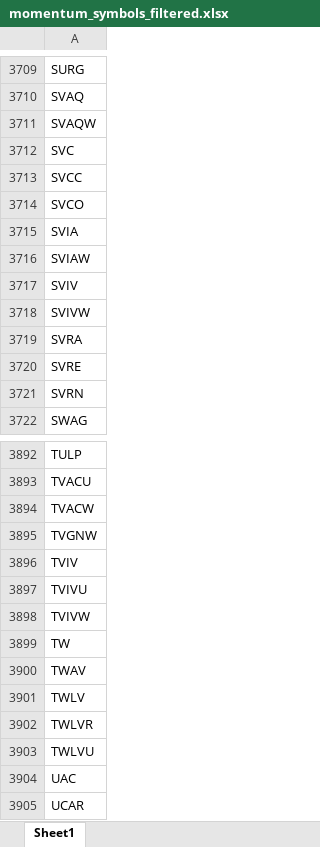
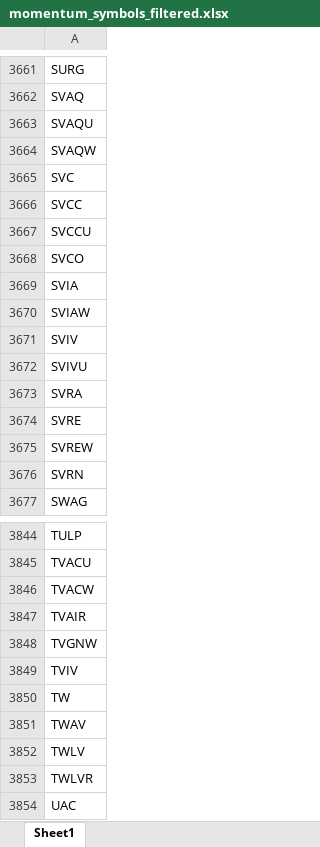
Before and after one commit to Kira11-ja/macd-scanner, an Excel workbook: results/momentum_symbols_filtered.xlsx, sheet Sheet1, drawn as a sheet; only a part is shown, gaps mark what is left out; the shorter side is filled out with more unchanged rows; values as stored, in another font and other column widths than the file's, no borders; removed rows and columns are numbered as before the commit, all else as after; the diff covers the shown part only; the diff names each change by its address in the sheet, - before the commit and + after, or states it on an @@ line.

```diff
--- a/results/momentum_symbols_filtered.xlsx (sheet Sheet1)
+++ b/results/momentum_symbols_filtered.xlsx (sheet Sheet1)
+row 3663: SVAQU
+row 3667: SVCCU
-A3672: SVIVW
+A3672: SVIVU
+row 3675: SVREW
+row 3847: TVAIR
-row 3897: TVIVU
-row 3898: TVIVW
-row 3903: TWLVU
```
Also changed, not shown: 77 added rows, 140 removed rows and 15 edited cells elsewhere in this sheet, results/momentum_2026-10-06.xlsx, results/momentum_failcodes_2026-10-06.xlsx, 9 other files.
